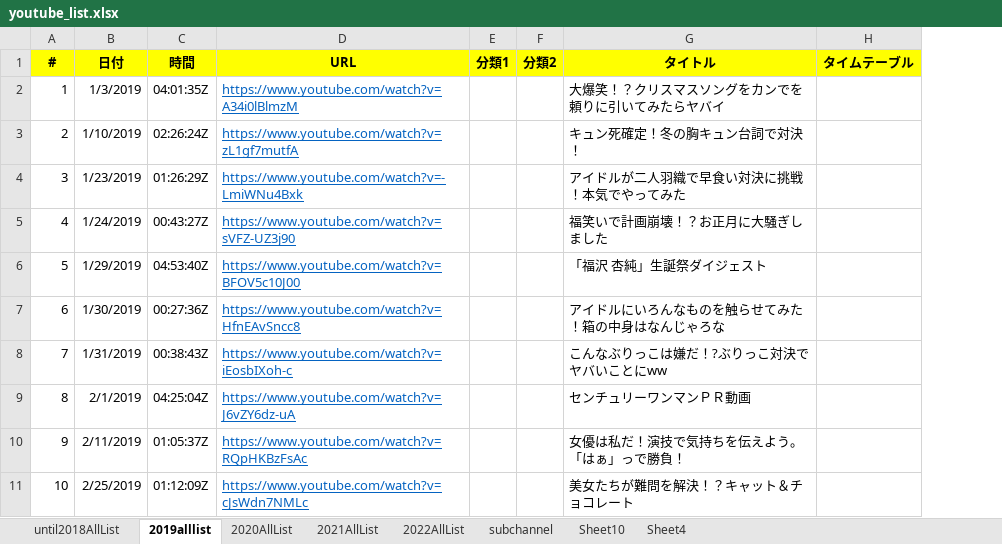
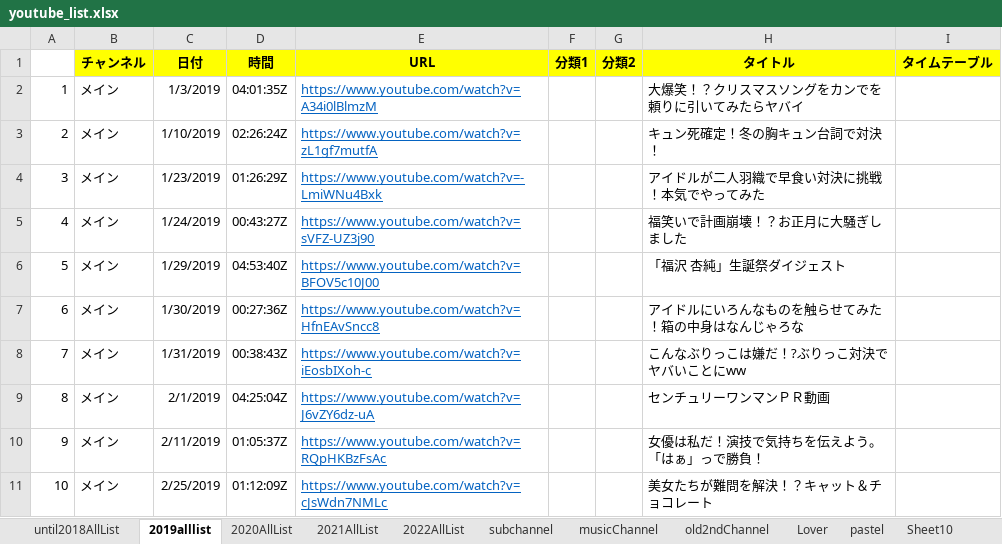
Before and after one commit to maakun-git/ikyoTube, an Excel workbook: createHtml/youtube_list.xlsx, sheet 2019alllist, drawn as a sheet; only a part is shown; values as stored, in another font and other column widths than the file's, no borders; the diff names each change by its address in the sheet, - before the commit and + after, or states it on an @@ line.

Commit message:
* メインチャンネル以外の動画リストも全て反映 * テーブルに「チャンネル」の項目と「通し#」の項目を追加

```diff
--- a/createHtml/youtube_list.xlsx (sheet 2019alllist)
+++ b/createHtml/youtube_list.xlsx (sheet 2019alllist)
+sheet tab: musicChannel
+sheet tab: old2ndChannel
+sheet tab: Lover
+sheet tab: pastel
+column B (チャンネル), rows 2-11: all メイン
-A1: #
+A1: (empty)
-A1 fill: #FFFF00
+A1 fill: none
```
Also changed, not shown: sheet subchannel, sheet 2022AllList, sheet 2021AllList, sheet until2018AllList, sheet 2020AllList, 2 other files.
